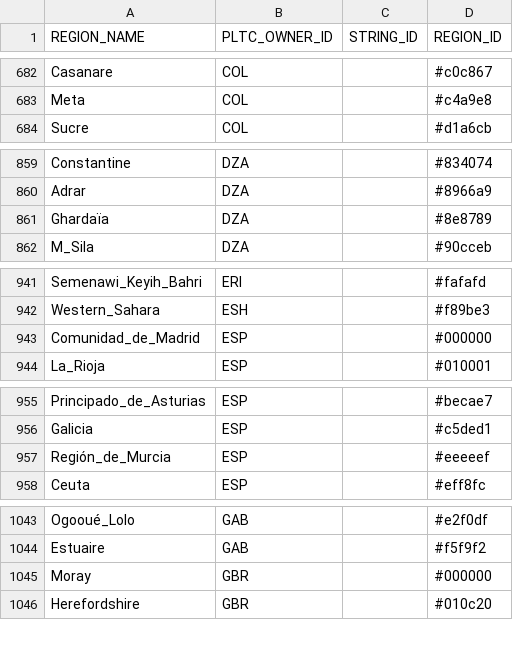
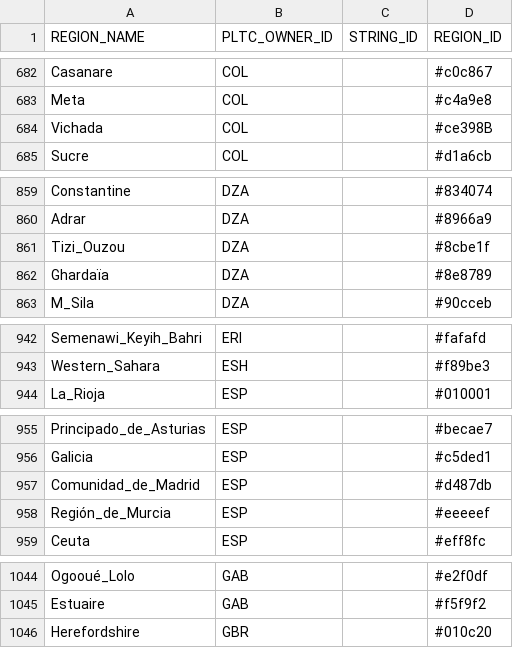
Before and after one commit to OpenPower-Team/OpenPower, a CSV file: data/DataRegions.csv, drawn as a sheet; only a part is shown, gaps mark what is left out; the diff covers the shown part only.

```diff
--- a/data/DataRegions.csv
+++ b/data/DataRegions.csv
@@ -683,2 +683,3 @@ Casanare,COL,,#c0c867
 Meta,COL,,#c4a9e8
+Vichada,COL,,#ce398B
 Sucre,COL,,#d1a6cb
@@ -860,2 +860,3 @@ Constantine,DZA,,#834074
 Adrar,DZA,,#8966a9
+Tizi_Ouzou,DZA,,#8cbe1f
 Ghardaïa,DZA,,#8e8789
@@ -942,3 +943,2 @@ Semenawi_Keyih_Bahri,ERI,,#fafafd
 Western_Sahara,ESH,,#f89be3
-Comunidad_de_Madrid,ESP,,#000000
 La_Rioja,ESP,,#010001
@@ -956,2 +956,3 @@ Principado_de_Asturias,ESP,,#becae7
 Galicia,ESP,,#c5ded1
+Comunidad_de_Madrid,ESP,,#d487db
 Región_de_Murcia,ESP,,#eeeeef
@@ -1044,3 +1045,2 @@ Ogooué_Lolo,GAB,,#e2f0df
 Estuaire,GAB,,#f5f9f2
-Moray,GBR,,#000000
 Herefordshire,GBR,,#010c20
```
Also changed, not shown: 15 added rows, 16 removed rows, 16 moved rows and 28 edited cells elsewhere in this file, 50 other files.
